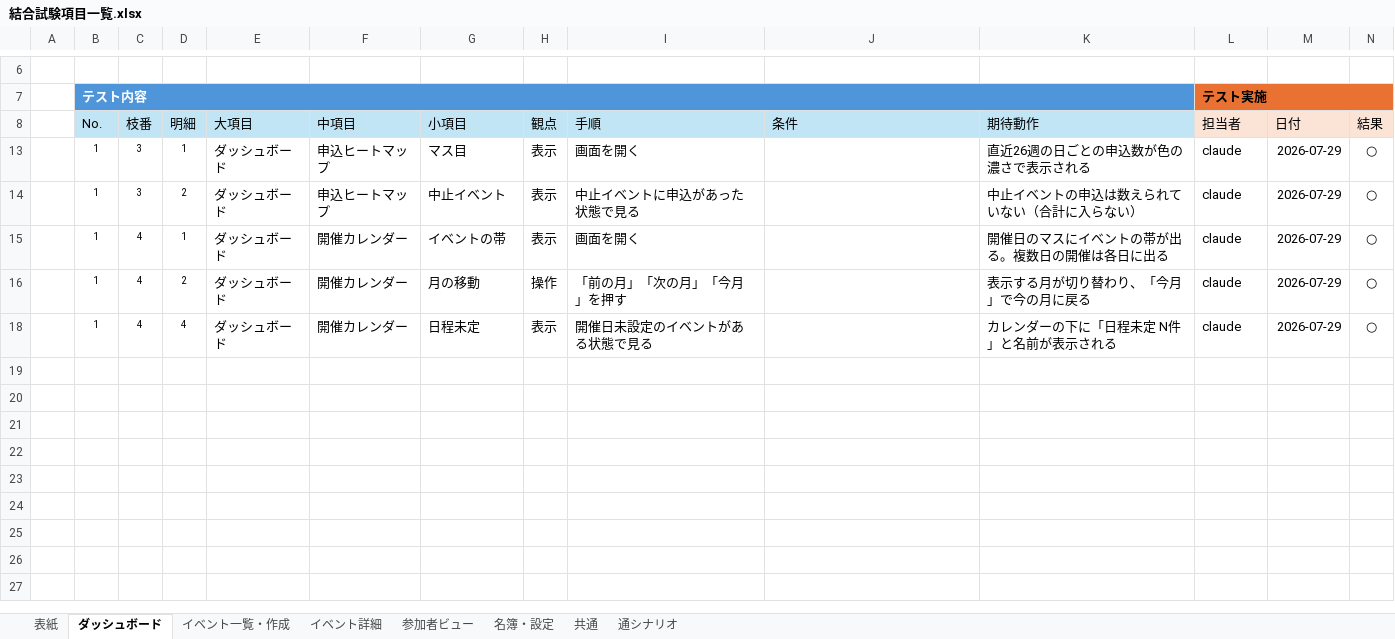
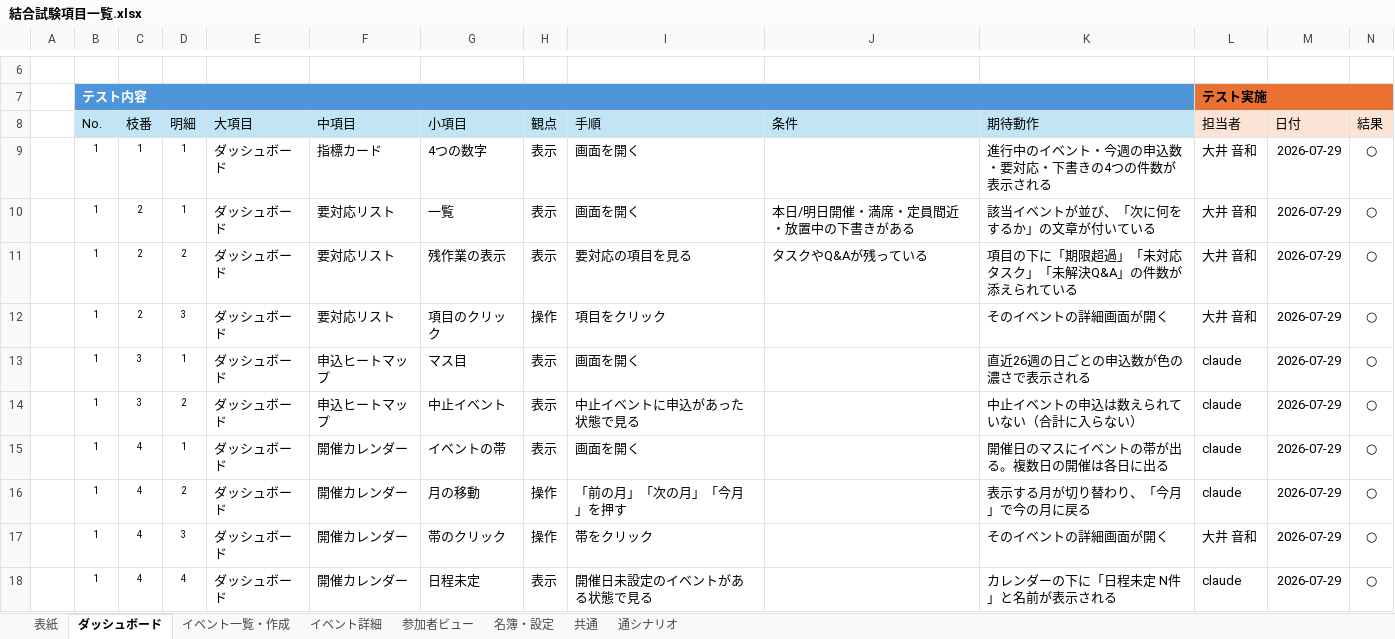
Before and after one commit to Neo-Oi/neo_event_tool, an Excel workbook: docs/結合試験項目一覧.xlsx, sheet ダッシュボード, drawn as a sheet; only a part is shown, gaps mark what is left out; values as stored, in another font and other column widths than the file's, no borders; conditional formats and table styles not drawn; rows hold the shown columns only; the diff names each change by its address in the sheet, - before the commit and + after, or states it on an @@ line.

```diff
--- a/docs/結合試験項目一覧.xlsx (sheet ダッシュボード)
+++ b/docs/結合試験項目一覧.xlsx (sheet ダッシュボード)
@@ row 9 unhidden:  | 1 | 1 | 1 | ダッシュボード | 指標カード | 4つの数字 | 表示 | 画面を開く |  | 進行中のイベント・今週の申込数・要対応・下書きの4つの件数が表示される | 大井 音和 | 2026-07-29 | ○ @@
@@ row 10 unhidden:  | 1 | 2 | 1 | ダッシュボード | 要対応リスト | 一覧 | 表示 | 画面を開く | 本日/明日開催・満席・定員間近・放置中の下書きがある | 該当イベントが並び、「次に何をするか」の文章が付いている | 大井 音和 | 2026-07-29 | ○ @@
@@ row 11 unhidden:  | 1 | 2 | 2 | ダッシュボード | 要対応リスト | 残作業の表示 | 表示 | 要対応の項目を見る | タスクやQ&Aが残っている | 項目の下に「期限超過」「未対応タスク」「未解決Q&A」の件数が添えられている | 大井 音和 | 2026-07-29 | ○ @@
@@ row 12 unhidden:  | 1 | 2 | 3 | ダッシュボード | 要対応リスト | 項目のクリック | 操作 | 項目をクリック |  | そのイベントの詳細画面が開く | 大井 音和 | 2026-07-29 | ○ @@
@@ row 17 unhidden:  | 1 | 4 | 3 | ダッシュボード | 開催カレンダー | 帯のクリック | 操作 | 帯をクリック |  | そのイベントの詳細画面が開く | 大井 音和 | 2026-07-29 | ○ @@
```
Also changed, not shown: sheet 共通, sheet イベント一覧・作成, sheet イベント詳細, 1 other file.
